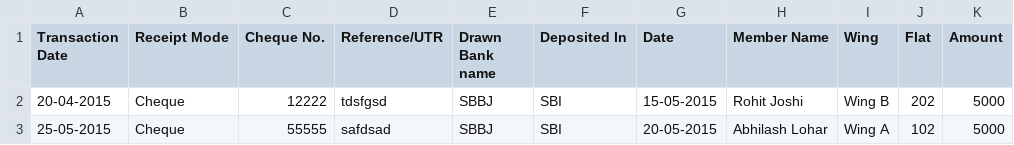
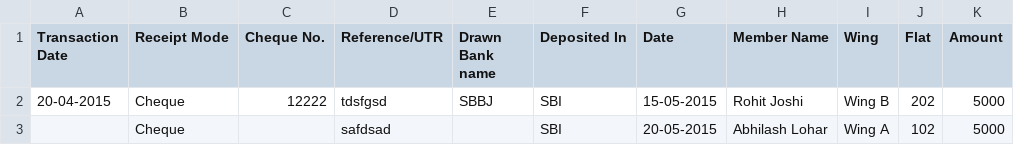
Before and after one commit to TheTypoMaster/Housingmatters, a CSV file: app/webroot/csv_file/bank/Bank Receipt Import.csv, drawn as a sheet.

```diff
--- a/app/webroot/csv_file/bank/Bank Receipt Import.csv
+++ b/app/webroot/csv_file/bank/Bank Receipt Import.csv
@@ -2,2 +2,2 @@ Transaction Date,Receipt Mode,Cheque No.,Reference/UTR,Drawn Bank name,Deposited
 20-04-2015,Cheque,12222,tdsfgsd,SBBJ,SBI,15-05-2015,Rohit Joshi,Wing B,202,5000
-25-05-2015,Cheque,55555,safdsad,SBBJ,SBI,20-05-2015,Abhilash Lohar,Wing A,102,5000
+,Cheque,,safdsad,,SBI,20-05-2015,Abhilash Lohar,Wing A,102,5000
```
Also changed, not shown: 1 other file.
